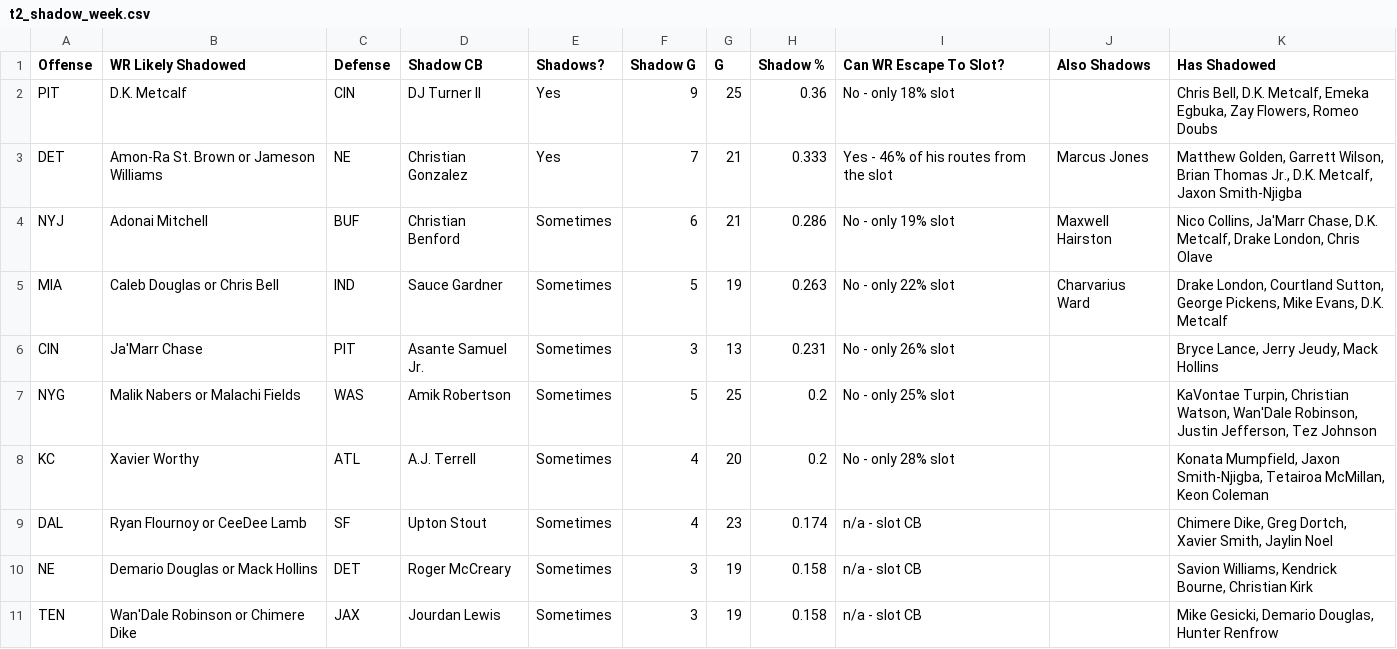
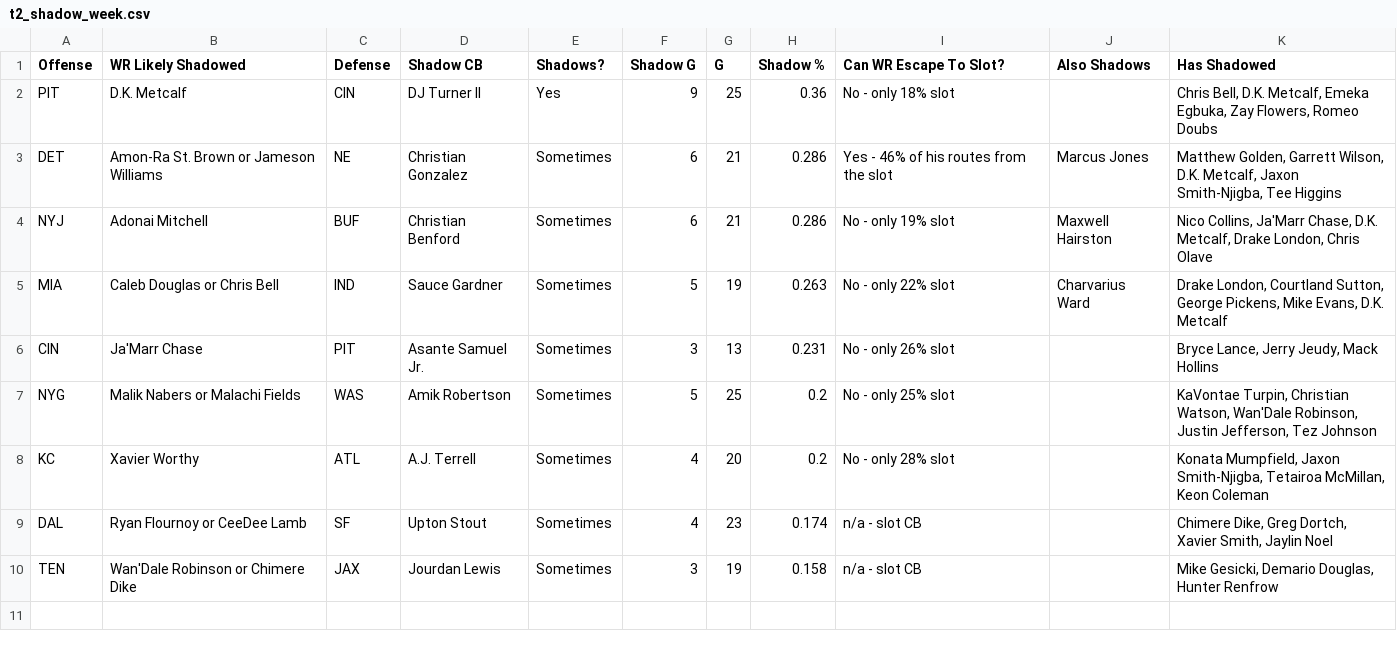
Before and after one commit to dhanani1/dwain-coverage-data, a CSV file: t2_shadow_week.csv, drawn as a sheet.

Commit message:
refresh weeks 01-09 (2026-11-10 09:16)

```diff
--- a/t2_shadow_week.csv
+++ b/t2_shadow_week.csv
@@ -2,3 +2,3 @@ Offense,WR Likely Shadowed,Defense,Shadow CB,Shadows?,Shadow G,G,Shadow %,Can WR
 PIT,D.K. Metcalf,CIN,DJ Turner II,Yes,9,25,0.36,No - only 18% slot,,"Chris Bell, D.K. Metcalf, Emeka Egbuka, Zay Flowers, Romeo Doubs"
-DET,Amon-Ra St. Brown or Jameson Williams,NE,Christian Gonzalez,Yes,7,21,0.333,Yes - 46% of his routes from the slot,Marcus Jones,"Matthew Golden, Garrett Wilson, Brian Thomas Jr., D.K. Metcalf, Jaxon Smith-Njigba"
+DET,Amon-Ra St. Brown or Jameson Williams,NE,Christian Gonzalez,Sometimes,6,21,0.286,Yes - 46% of his routes from the slot,Marcus Jones,"Matthew Golden, Garrett Wilson, D.K. Metcalf, Jaxon Smith-Njigba, Tee Higgins"
 NYJ,Adonai Mitchell,BUF,Christian Benford,Sometimes,6,21,0.286,No - only 19% slot,Maxwell Hairston,"Nico Collins, Ja'Marr Chase, D.K. Metcalf, Drake London, Chris Olave"
@@ -9,3 +9,2 @@ KC,Xavier Worthy,ATL,A.J. Terrell,Sometimes,4,20,0.2,No - only 28% slot,,"Konata
 DAL,Ryan Flournoy or CeeDee Lamb,SF,Upton Stout,Sometimes,4,23,0.174,n/a - slot CB,,"Chimere Dike, Greg Dortch, Xavier Smith, Jaylin Noel"
-NE,Demario Douglas or Mack Hollins,DET,Roger McCreary,Sometimes,3,19,0.158,n/a - slot CB,,"Savion Williams, Kendrick Bourne, Christian Kirk"
 TEN,Wan'Dale Robinson or Chimere Dike,JAX,Jourdan Lewis,Sometimes,3,19,0.158,n/a - slot CB,,"Mike Gesicki, Demario Douglas, Hunter Renfrow"
```
Also changed, not shown: t2_align.csv, t2_data.csv, 9 other files.
